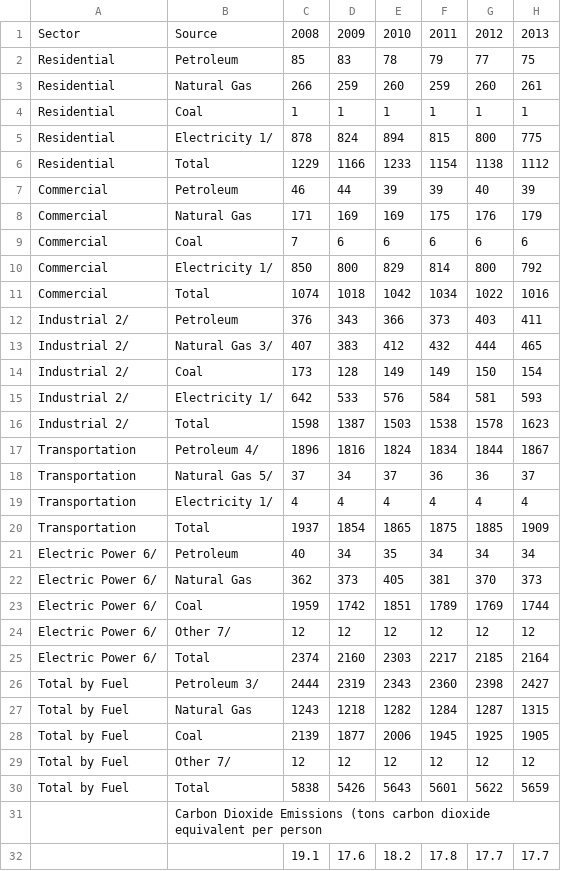
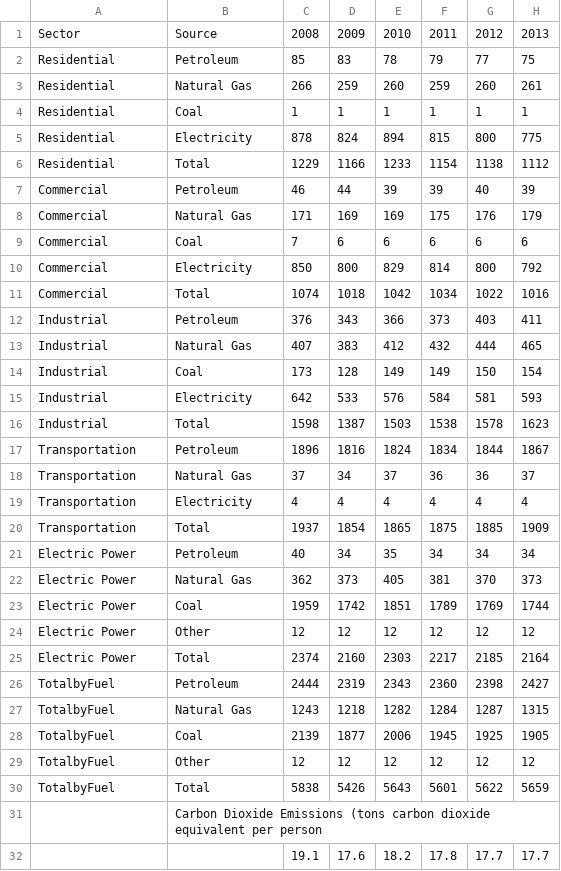
Before and after one commit to PBhandare/Stat240Energy, a CSV file: emissions2011.csv, drawn as a sheet; only a part is shown; the diff names each change by its address in the sheet, - before the commit and + after, or states it on an @@ line.

```diff
--- a/emissions2011.csv
+++ b/emissions2011.csv
-B5: Electricity 1/
+B5: Electricity
-B10: Electricity 1/
+B10: Electricity
-A12:A16: Industrial 2/
+A12:A16: Industrial
-B13: Natural Gas 3/
+B13: Natural Gas
-B15: Electricity 1/
+B15: Electricity
-B17: Petroleum 4/
+B17: Petroleum
-B18: Natural Gas 5/
+B18: Natural Gas
-B19: Electricity 1/
+B19: Electricity
-A21:A25: Electric Power 6/
+A21:A25: Electric Power
-B24: Other 7/
+B24: Other
-A26:A30: Total by Fuel
+A26:A30: TotalbyFuel
-B26: Petroleum 3/
+B26: Petroleum
-B29: Other 7/
+B29: Other
```
Also changed, not shown: consumption2011.csv, 1 other file.
